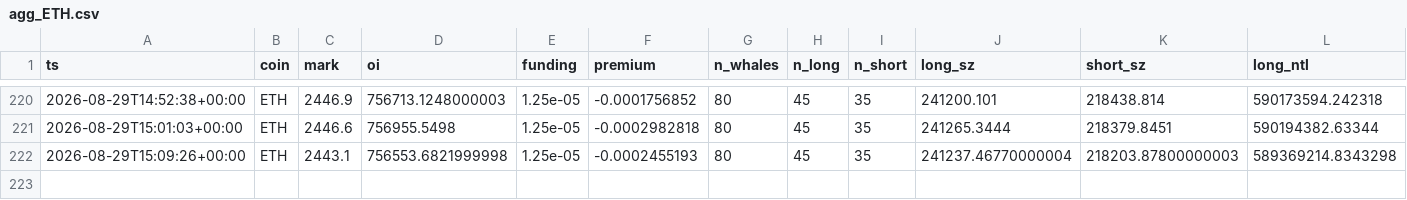
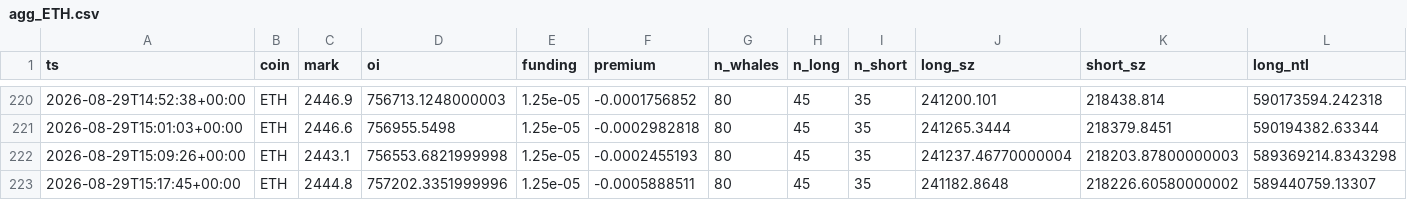
Before and after one commit to usa519831-tech/hl-whale-tracker, a CSV file: data/agg_ETH.csv, drawn as a sheet; only a part is shown, gaps mark what is left out; rows hold the shown columns only; the diff names each change by its address in the sheet, - before the commit and + after, or states it on an @@ line.

```diff
--- a/data/agg_ETH.csv
+++ b/data/agg_ETH.csv
+row 223: 2026-08-29T15:17:45+00:00 | ETH | 2444.8 | 757202.3351999996 | 1.25e-05 | -0.0005888511 | 80 | 45 | 35 | 241182.8648 | 218226.60580000002 | 589440759.13307
```
Also changed, not shown: data/agg_BTC.csv, data/agg_SOL.csv, 6 other files.
